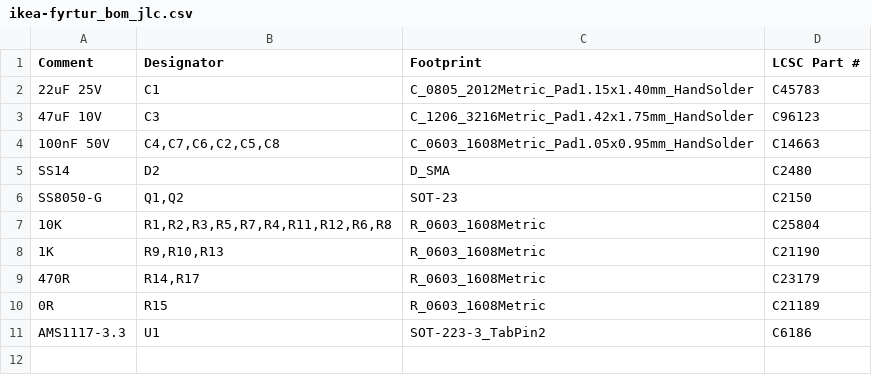
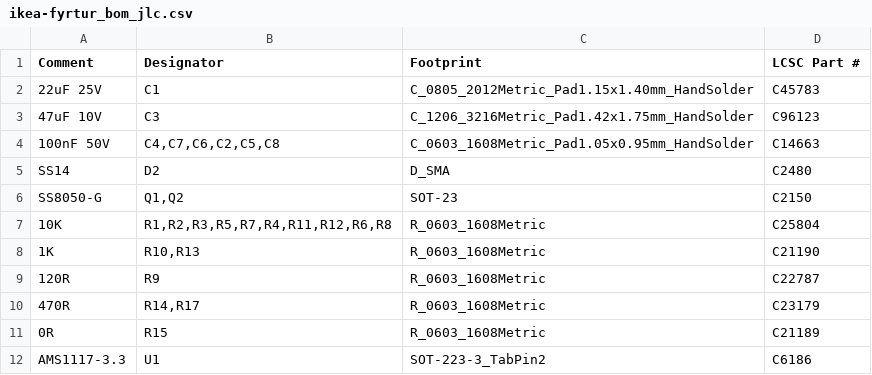
Before and after one commit to mjuhanne/ikea-fyrtur, a CSV file: assembly/ikea-fyrtur_bom_jlc.csv, drawn as a sheet.

Commit message:
- Change R9 from 1K to 120R (Setting GPIO0 line low via Down-Button may not lower voltage enough otherwise) - Added images, updated README - Change schematic revision to 0.71  (Resistor value change does not warrant change to the PCB)

```diff
--- a/assembly/ikea-fyrtur_bom_jlc.csv
+++ b/assembly/ikea-fyrtur_bom_jlc.csv
@@ -7,3 +7,4 @@
 "10K","R1,R2,R3,R5,R7,R4,R11,R12,R6,R8","R_0603_1608Metric","C25804"
-"1K","R9,R10,R13","R_0603_1608Metric","C21190"
+"1K","R10,R13","R_0603_1608Metric","C21190"
+"120R","R9","R_0603_1608Metric","C22787"
 "470R","R14,R17","R_0603_1608Metric","C23179"
```
Also changed, not shown: assembly/ikea-fyrtur-bottom-pos.csv, 6 other files.
